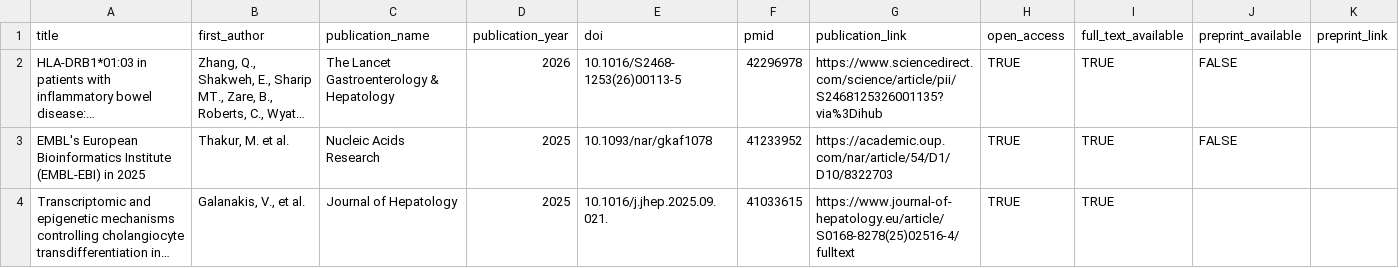
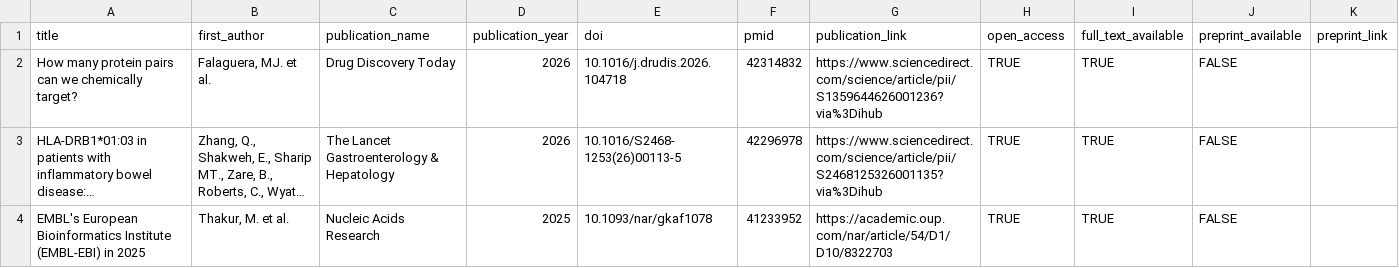
Before and after one commit to opentargets/opentargets.github.io, a CSV file: _data/associated-publications.csv, drawn as a sheet; only a part is shown; the shorter side is filled out with more unchanged rows; long unchanged cells end in …; the diff names each change by its address in the sheet, - before the commit and + after, or states it on an @@ line.

Commit message:
Add files via upload

```diff
--- a/_data/associated-publications.csv
+++ b/_data/associated-publications.csv
+row 2: How many protein pairs can we chemically target? | Falaguera, MJ. et al. | Drug Discovery Today | 2026 | 10.1016/j.drudis.2026.104718 | 42314832 | https://www.sciencedirect.com/science/article/pii/S1359644626001236?via%3Dihub | TRUE | TRUE | FALSE
```
